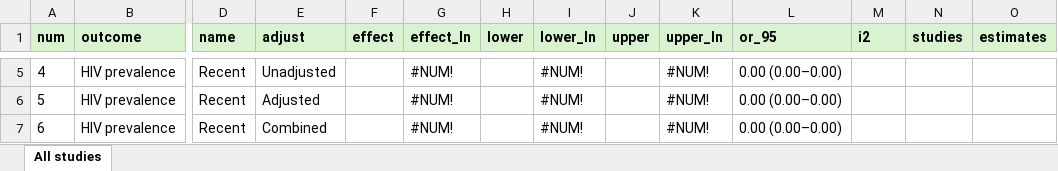
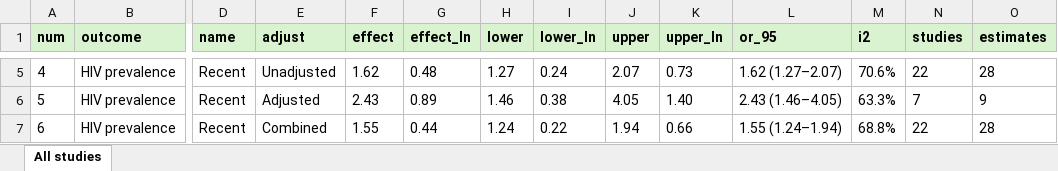
Before and after one commit to JoshuaDaweUoB/Structural-Barriers-FSW-Review, an Excel workbook: Violence estimates.xlsx, sheet All studies, drawn as a sheet; only a part is shown, gaps mark what is left out; values as stored, in another font and other column widths than the file's, no borders; table styles not drawn; the diff covers the shown part only; the diff names each change by its address in the sheet, - before the commit and + after, or states it on an @@ line.

```diff
--- a/Violence estimates.xlsx (sheet All studies)
+++ b/Violence estimates.xlsx (sheet All studies)
-F5 (effect): (empty)
+F5 (effect): 1.62
-G5 (effect_ln): #NUM!
+G5 (effect_ln): 0.48
-H5 (lower): (empty)
+H5 (lower): 1.27
-I5 (lower_ln): #NUM!
+I5 (lower_ln): 0.24
-J5 (upper): (empty)
+J5 (upper): 2.07
-K5 (upper_ln): #NUM!
+K5 (upper_ln): 0.73
-L5 (or_95): 0.00 (0.00–0.00)
+L5 (or_95): 1.62 (1.27–2.07)
-M5 (i2): (empty)
+M5 (i2): 70.6%
-N5 (studies): (empty)
+N5 (studies): 22
-O5 (estimates): (empty)
+O5 (estimates): 28
-F6 (effect): (empty)
+F6 (effect): 2.43
-G6 (effect_ln): #NUM!
+G6 (effect_ln): 0.89
-H6 (lower): (empty)
+H6 (lower): 1.46
-I6 (lower_ln): #NUM!
+I6 (lower_ln): 0.38
-J6 (upper): (empty)
+J6 (upper): 4.05
-K6 (upper_ln): #NUM!
+K6 (upper_ln): 1.40
-L6 (or_95): 0.00 (0.00–0.00)
+L6 (or_95): 2.43 (1.46–4.05)
-M6 (i2): (empty)
+M6 (i2): 63.3%
-N6 (studies): (empty)
+N6 (studies): 7
-O6 (estimates): (empty)
+O6 (estimates): 9
-F7 (effect): (empty)
+F7 (effect): 1.55
-G7 (effect_ln): #NUM!
+G7 (effect_ln): 0.44
-H7 (lower): (empty)
+H7 (lower): 1.24
-I7 (lower_ln): #NUM!
+I7 (lower_ln): 0.22
-J7 (upper): (empty)
+J7 (upper): 1.94
-K7 (upper_ln): #NUM!
+K7 (upper_ln): 0.66
-L7 (or_95): 0.00 (0.00–0.00)
+L7 (or_95): 1.55 (1.24–1.94)
-M7 (i2): (empty)
+M7 (i2): 68.8%
-N7 (studies): (empty)
+N7 (studies): 22
-O7 (estimates): (empty)
+O7 (estimates): 28
```
Also changed, not shown: 9 added rows and 609 edited cells elsewhere in this sheet, Final data extraction cleaned.xlsx, 20 other files.
